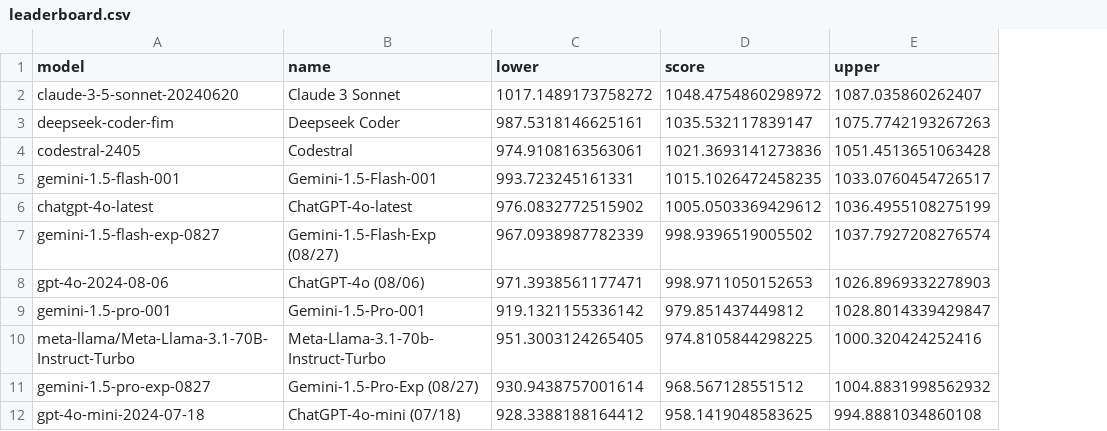
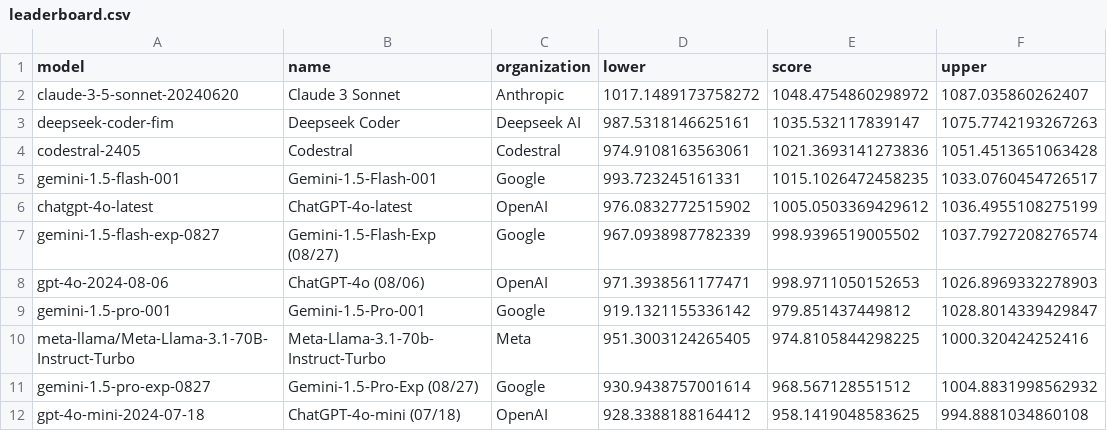
Before and after one commit to adityamittal13/copilot-arena-website, a CSV file: leaderboard.csv, drawn as a sheet; the diff names each change by its address in the sheet, - before the commit and + after, or states it on an @@ line.

Commit message:
add organization

```diff
--- a/leaderboard.csv
+++ b/leaderboard.csv
+column C (organization), rows 2-12: Anthropic | Deepseek AI | Codestral | Google | OpenAI | Google | OpenAI | Google | Meta | Google | OpenAI
```
Also changed, not shown: 1 other file.
